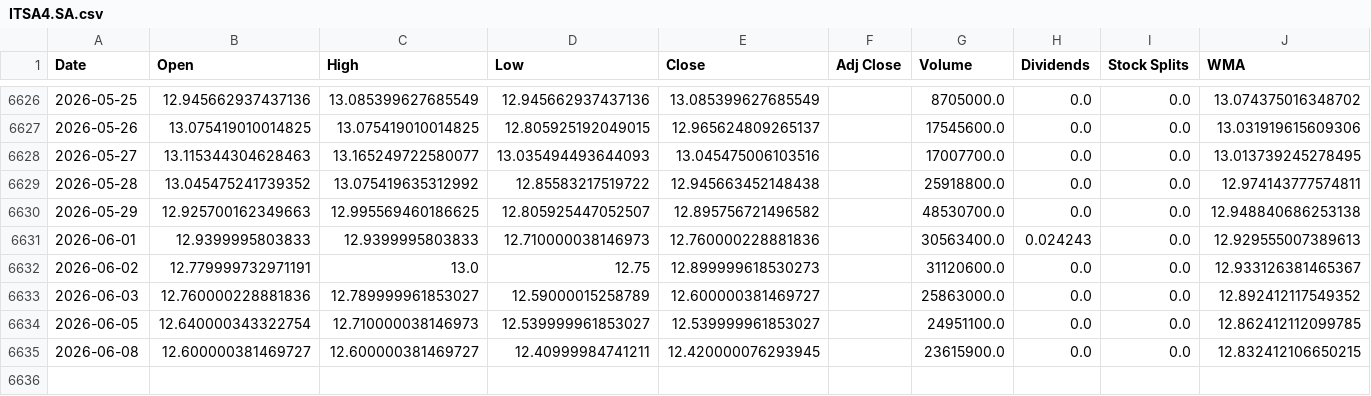
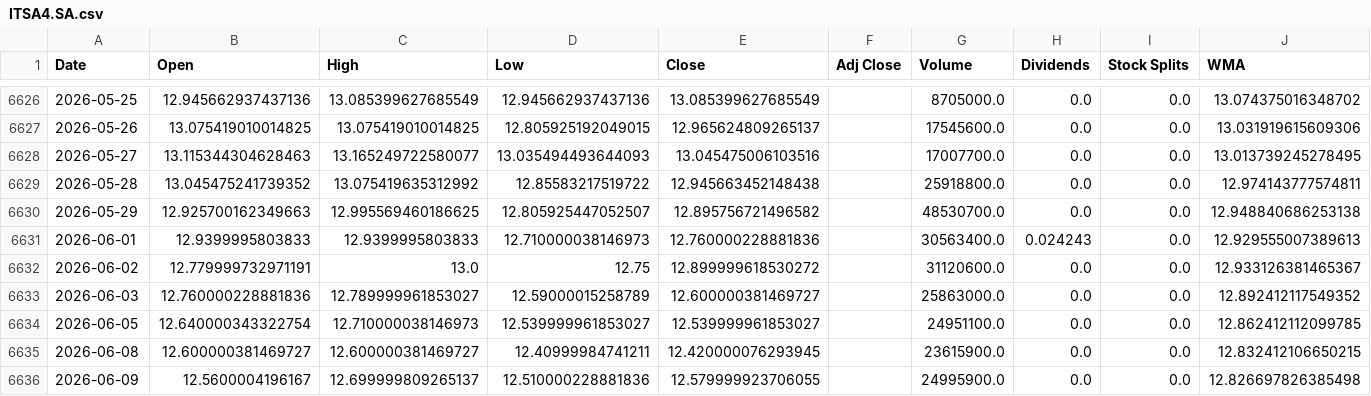
Before and after one commit to LeoRodaelli/investAI, a CSV file: ITSA4.SA.csv, drawn as a sheet; only a part is shown, gaps mark what is left out.

```diff
--- a/ITSA4.SA.csv
+++ b/ITSA4.SA.csv
@@ -6631,3 +6631,3 @@ Date,Open,High,Low,Close,Adj Close,Volume,Dividends,Stock Splits,WMA
 2026-06-01,12.9399995803833,12.9399995803833,12.710000038146973,12.760000228881836,,30563400.0,0.024243,0.0,12.929555007389613
-2026-06-02,12.779999732971191,13.0,12.75,12.899999618530273,,31120600.0,0.0,0.0,12.933126381465367
+2026-06-02,12.779999732971191,13.0,12.75,12.899999618530272,,31120600.0,0.0,0.0,12.933126381465367
 2026-06-03,12.760000228881836,12.789999961853027,12.59000015258789,12.600000381469727,,25863000.0,0.0,0.0,12.892412117549352
@@ -6635 +6635,2 @@ Date,Open,High,Low,Close,Adj Close,Volume,Dividends,Stock Splits,WMA
 2026-06-08,12.600000381469727,12.600000381469727,12.40999984741211,12.420000076293945,,23615900.0,0.0,0.0,12.832412106650215
+2026-06-09,12.5600004196167,12.699999809265137,12.510000228881836,12.579999923706055,,24995900.0,0.0,0.0,12.826697826385498
```
Also changed, not shown: AMZO34.SA.csv, DISB34.SA.csv, 30 other files.
